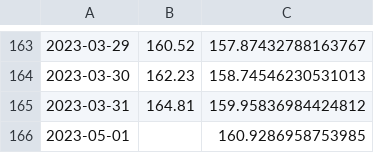
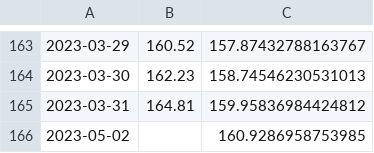
Before and after one commit to Pekar7/StockanAlyzer, a CSV file: src/main/resources/data/methodBrown.csv, drawn as a sheet; only a part is shown, gaps mark what is left out.

```diff
--- a/src/main/resources/data/methodBrown.csv
+++ b/src/main/resources/data/methodBrown.csv
@@ -165,2 +165,2 @@
 "2023-03-31","164.81","159.95836984424812"
-"2023-05-01",,"160.9286958753985"
+"2023-05-02",,"160.9286958753985"
```
Also changed, not shown: src/main/resources/data/newsGoogle.csv, 6 other files.
